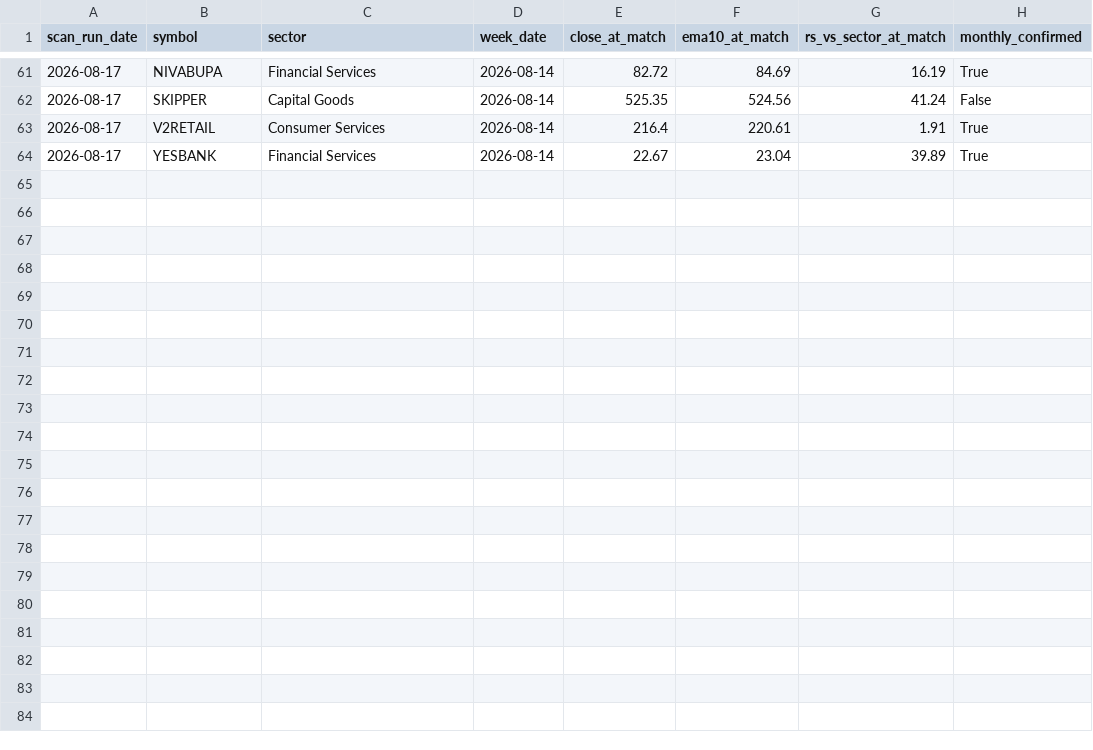
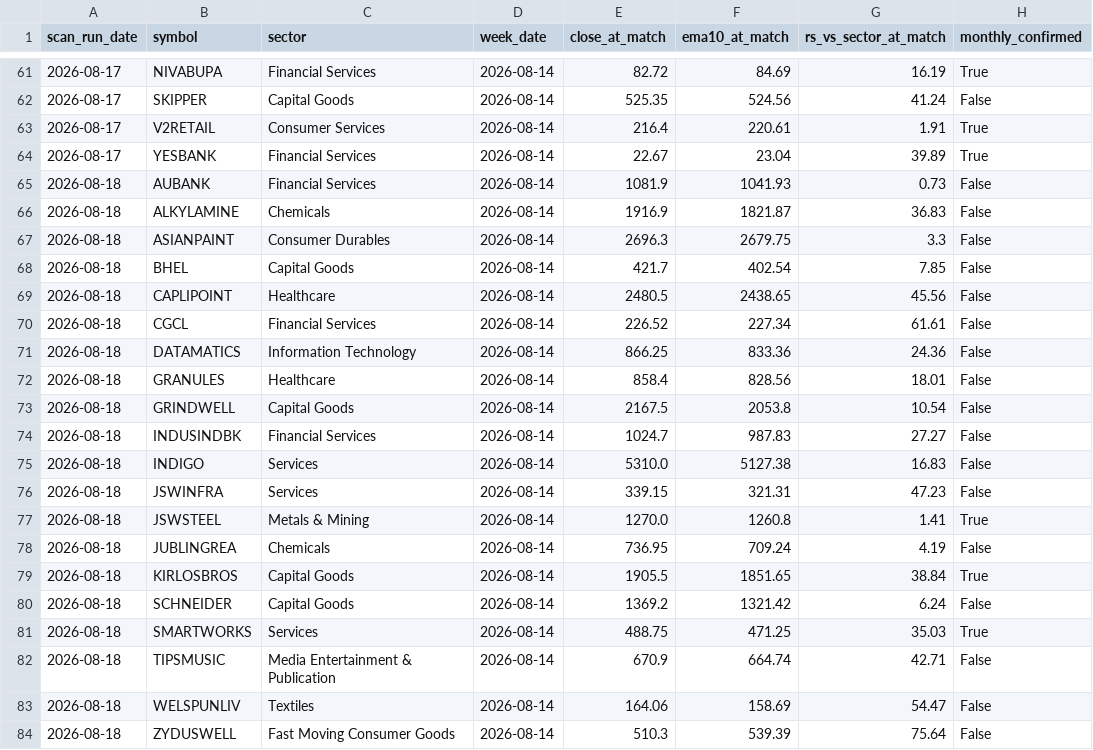
Before and after one commit to rapchikraju97-dot/ema_squeeze_base, a CSV file: match_history.csv, drawn as a sheet; only a part is shown, gaps mark what is left out; the diff names each change by its address in the sheet, - before the commit and + after, or states it on an @@ line.

Commit message:
Log matches 2026-08-18

```diff
--- a/match_history.csv
+++ b/match_history.csv
+row 65: 2026-08-18 | AUBANK | Financial Services | 2026-08-14 | 1081.9 | 1041.93 | 0.73 | False
+row 66: 2026-08-18 | ALKYLAMINE | Chemicals | 2026-08-14 | 1916.9 | 1821.87 | 36.83 | False
+row 67: 2026-08-18 | ASIANPAINT | Consumer Durables | 2026-08-14 | 2696.3 | 2679.75 | 3.3 | False
+row 68: 2026-08-18 | BHEL | Capital Goods | 2026-08-14 | 421.7 | 402.54 | 7.85 | False
+row 69: 2026-08-18 | CAPLIPOINT | Healthcare | 2026-08-14 | 2480.5 | 2438.65 | 45.56 | False
+row 70: 2026-08-18 | CGCL | Financial Services | 2026-08-14 | 226.52 | 227.34 | 61.61 | False
+row 71: 2026-08-18 | DATAMATICS | Information Technology | 2026-08-14 | 866.25 | 833.36 | 24.36 | False
+row 72: 2026-08-18 | GRANULES | Healthcare | 2026-08-14 | 858.4 | 828.56 | 18.01 | False
+row 73: 2026-08-18 | GRINDWELL | Capital Goods | 2026-08-14 | 2167.5 | 2053.8 | 10.54 | False
+row 74: 2026-08-18 | INDUSINDBK | Financial Services | 2026-08-14 | 1024.7 | 987.83 | 27.27 | False
+row 75: 2026-08-18 | INDIGO | Services | 2026-08-14 | 5310.0 | 5127.38 | 16.83 | False
+row 76: 2026-08-18 | JSWINFRA | Services | 2026-08-14 | 339.15 | 321.31 | 47.23 | False
+row 77: 2026-08-18 | JSWSTEEL | Metals & Mining | 2026-08-14 | 1270.0 | 1260.8 | 1.41 | True
+row 78: 2026-08-18 | JUBLINGREA | Chemicals | 2026-08-14 | 736.95 | 709.24 | 4.19 | False
+row 79: 2026-08-18 | KIRLOSBROS | Capital Goods | 2026-08-14 | 1905.5 | 1851.65 | 38.84 | True
+row 80: 2026-08-18 | SCHNEIDER | Capital Goods | 2026-08-14 | 1369.2 | 1321.42 | 6.24 | False
+row 81: 2026-08-18 | SMARTWORKS | Services | 2026-08-14 | 488.75 | 471.25 | 35.03 | True
+row 82: 2026-08-18 | TIPSMUSIC | Media Entertainment & Publication | 2026-08-14 | 670.9 | 664.74 | 42.71 | False
+row 83: 2026-08-18 | WELSPUNLIV | Textiles | 2026-08-14 | 164.06 | 158.69 | 54.47 | False
+row 84: 2026-08-18 | ZYDUSWELL | Fast Moving Consumer Goods | 2026-08-14 | 510.3 | 539.39 | 75.64 | False
```
